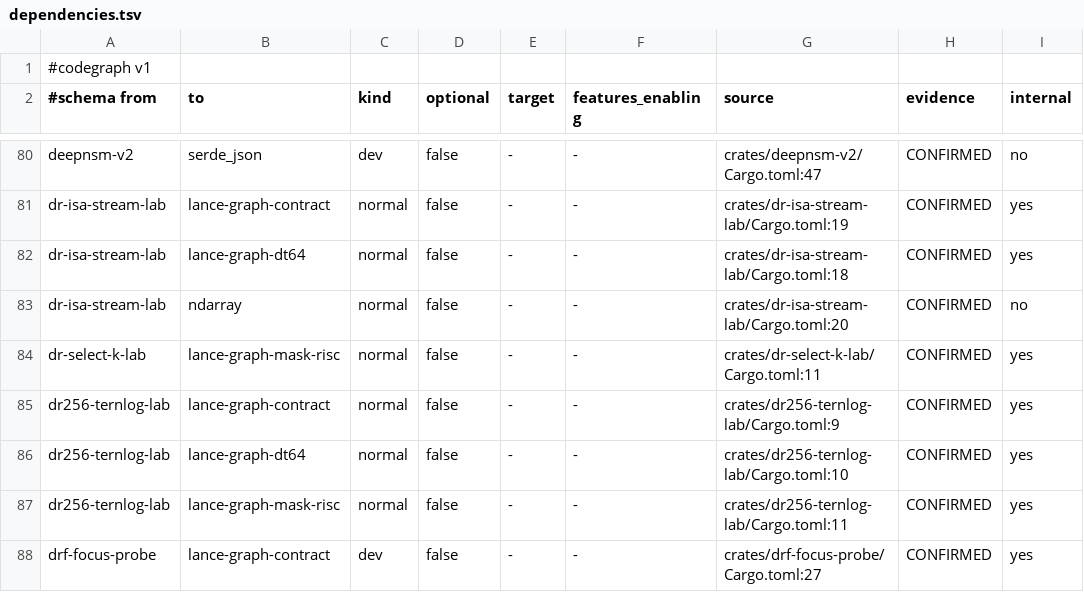
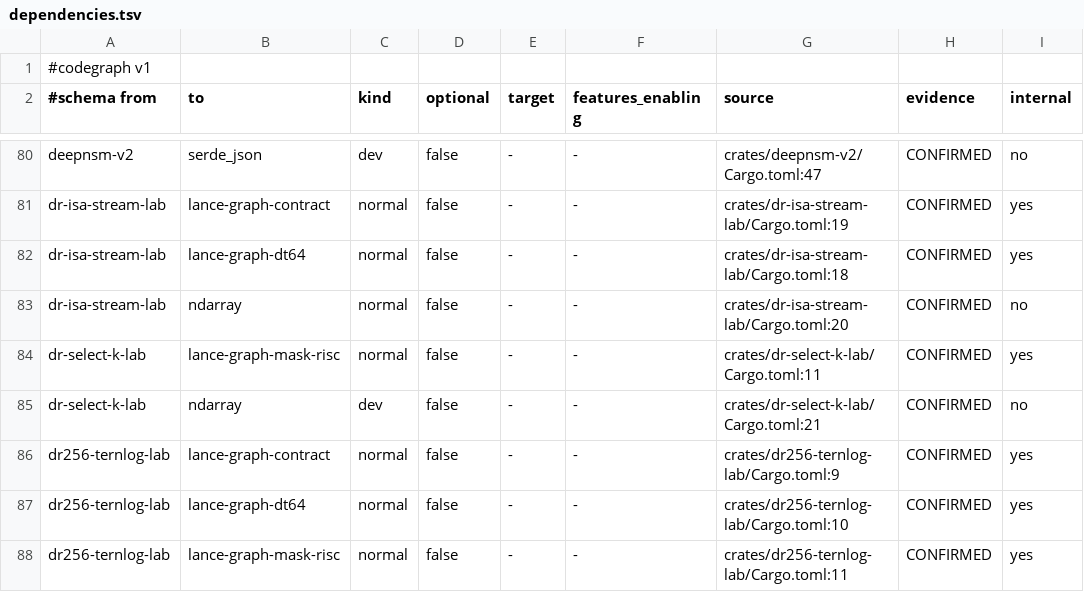
Before and after one commit to AdaWorldAPI/lance-graph, a TSV file: .codegraph/dependencies.tsv, drawn as a sheet; only a part is shown, gaps mark what is left out; the shorter side is filled out with more unchanged rows.

```diff
--- a/.codegraph/dependencies.tsv
+++ b/.codegraph/dependencies.tsv
@@ -84,2 +84,3 @@ dr-isa-stream-lab	ndarray	normal	false	-	-	crates/dr-isa-stream-lab/Cargo.toml:2
 dr-select-k-lab	lance-graph-mask-risc	normal	false	-	-	crates/dr-select-k-lab/Cargo.toml:11	CONFIRMED	yes
+dr-select-k-lab	ndarray	dev	false	-	-	crates/dr-select-k-lab/Cargo.toml:21	CONFIRMED	no
 dr256-ternlog-lab	lance-graph-contract	normal	false	-	-	crates/dr256-ternlog-lab/Cargo.toml:9	CONFIRMED	yes
```
Also changed, not shown: .codegraph/coverage.tsv, .codegraph/crates.tsv, 13 other files.
